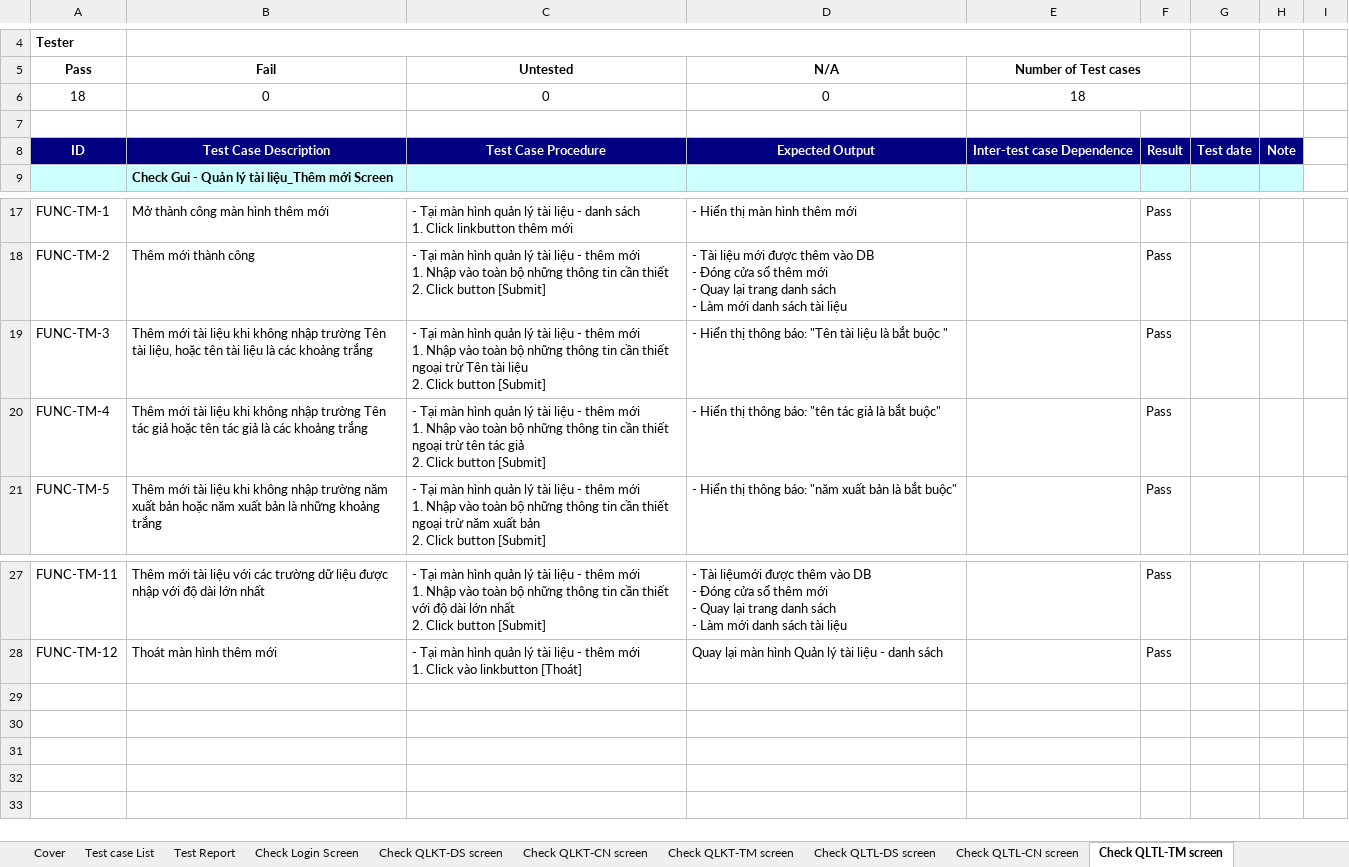
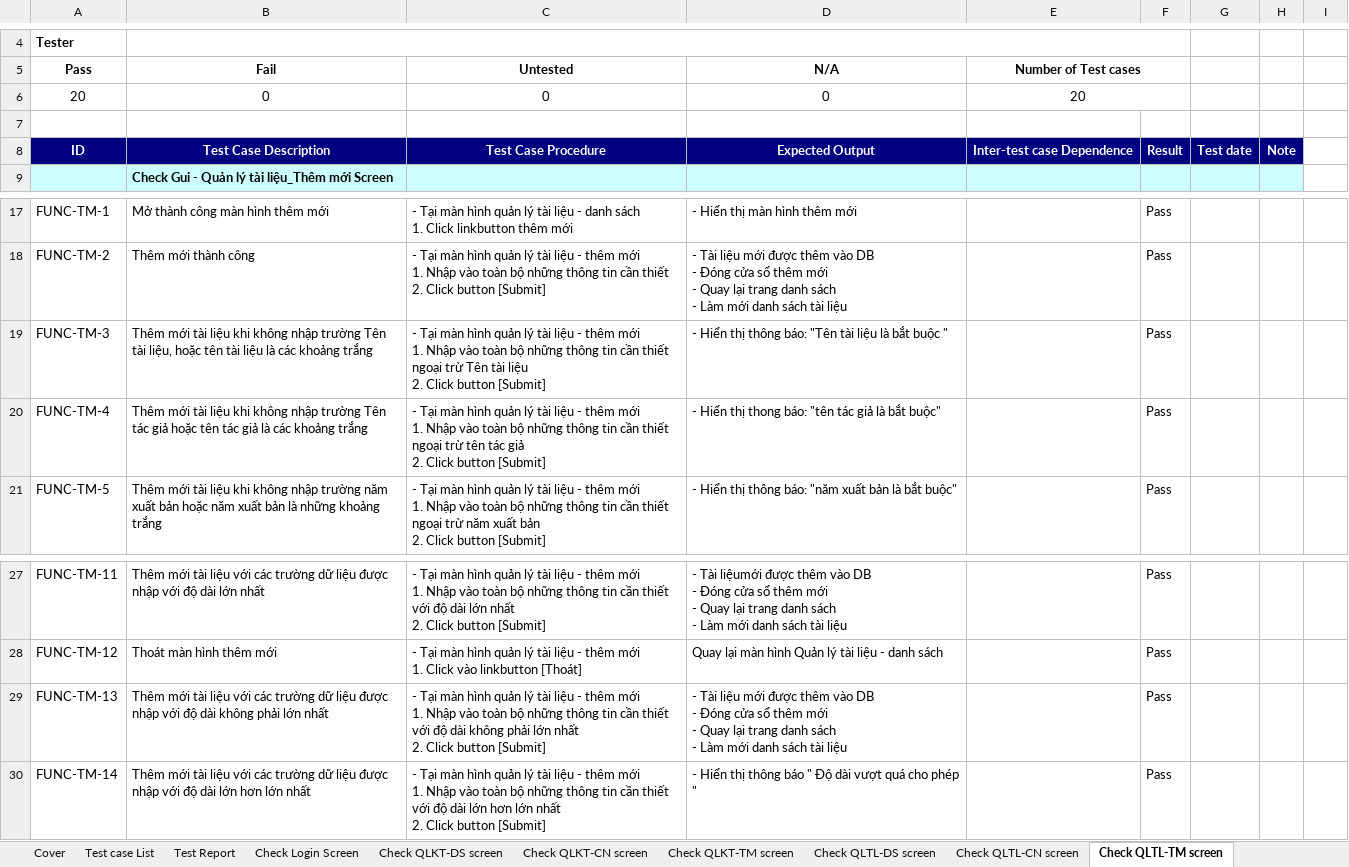
Before and after one commit to Huannguyenit/SE07_HeThongThiTracNghiemTrucTuyen, an Excel workbook: Docs/SE07_BlackBoxTestCase_v2.0.xlsx, sheet Check QLTL-TM screen, drawn as a sheet; only a part is shown, gaps mark what is left out; values as stored, in another font and other column widths than the file's, no borders; ↵ is a line break in a cell; the diff names each change by its address in the sheet, - before the commit and + after, or states it on an @@ line.

Commit message:
Update BlackBox TestCase

```diff
--- a/Docs/SE07_BlackBoxTestCase_v2.0.xlsx (sheet Check QLTL-TM screen)
+++ b/Docs/SE07_BlackBoxTestCase_v2.0.xlsx (sheet Check QLTL-TM screen)
-A6 (Pass): 18
+A6 (Pass): 20
-E6 (Number of Test cases): 18
+E6 (Number of Test cases): 20
-D20 (N/A): …Hiển thị thông báo: "tên…
+D20 (N/A): …Hiển thị thong báo: "tên…
+row 29: FUNC-TM-13 | Thêm mới tài liệu với các trường dữ liệu được nhập với độ dài không phải lớn nhất | - Tại màn hình quản lý tài liệu - thêm mới ↵ 1. Nhập vào toàn bộ những thông tin cần thiết với độ dài không phải lớn nhất ↵ 2. Click button [Submit] | - Tài liệu mới được thêm vào DB ↵ - Đóng cửa sổ thêm mới ↵ - Quay lại trang danh sách ↵ - Làm mới danh sách tài liệu |  | Pass
+row 30: FUNC-TM-14 | Thêm mới tài liệu với các trường dữ liệu được nhập với độ dài lớn hơn lớn nhất | - Tại màn hình quản lý tài liệu - thêm mới ↵ 1. Nhập vào toàn bộ những thông tin cần thiết với độ dài lớn hơn lớn nhất ↵ 2. Click button [Submit] | - Hiển thị thông báo " Độ dài vượt quá cho phép " |  | Pass
```
Also changed, not shown: sheet Test Report, sheet Check QLTL-CN screen, sheet Check QLND-TM screen, sheet Check QLND-CN screen, sheet Check QLCT-CN screen, sheet Check QLCT-TM screen, 2 more sheets.
